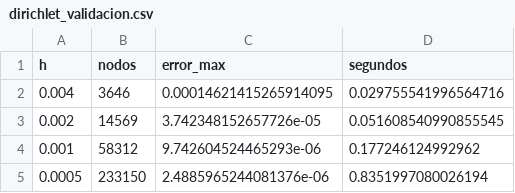
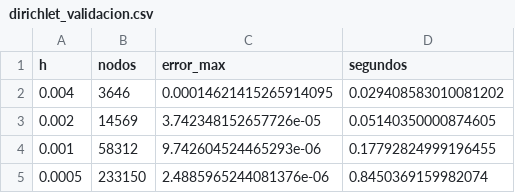
Before and after one commit to mvillafuerte-mav/sp-proyecciones-conformes, a CSV file: resultados/tablas/dirichlet_validacion.csv, drawn as a sheet.

```diff
--- a/resultados/tablas/dirichlet_validacion.csv
+++ b/resultados/tablas/dirichlet_validacion.csv
@@ -1,5 +1,5 @@
 h,nodos,error_max,segundos
-0.004,3646,0.00014621415265914095,0.029755541996564716
-0.002,14569,3.742348152657726e-05,0.051608540990855545
-0.001,58312,9.742604524465293e-06,0.177246124992962
-0.0005,233150,2.4885965244081376e-06,0.8351997080026194
+0.004,3646,0.00014621415265914095,0.029408583010081202
+0.002,14569,3.742348152657726e-05,0.05140350000874605
+0.001,58312,9.742604524465293e-06,0.17792824999196455
+0.0005,233150,2.4885965244081376e-06,0.8450369159982074
```
Also changed, not shown: resultados/tablas/optima_resumen.csv, 3 other files.
